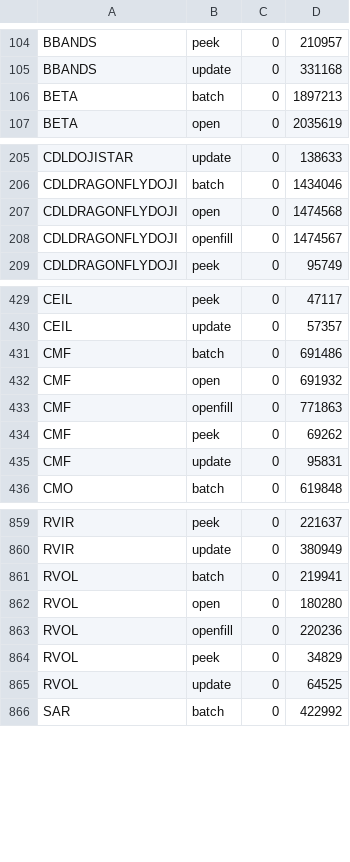
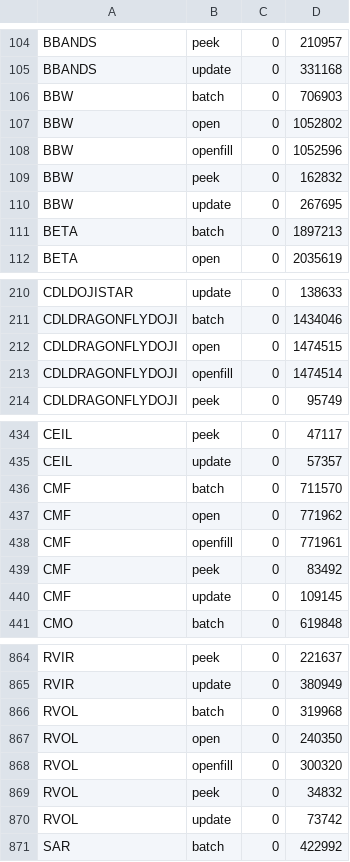
Before and after one commit to TA-Lib/ta-lib, a TSV file: .github/perf/icount-baseline-x86_64-peg.tsv, drawn as a sheet; only a part is shown, gaps mark what is left out; the diff covers the shown part only.

Commit message:
perf: RVOL, VWMA and CMF instruction-count baselines follow #446
Measured on 2f7250487 with `scripts/bench_icount.py --accept=RVOL,VWMA,CMF`,
on both shapes. Only those three functions' rows rise, from the zero-volume
counter each bar: RVOL batch +45%, VWMA batch +30%, CMF Peek +18 to +21%.
BBW gets its first rows, a few rows go down, and every other row keeps its
count.

```diff
--- a/.github/perf/icount-baseline-x86_64-peg.tsv
+++ b/.github/perf/icount-baseline-x86_64-peg.tsv
@@ -105,2 +105,7 @@ BBANDS	peek	0	210957
 BBANDS	update	0	331168
+BBW	batch	0	706903
+BBW	open	0	1052802
+BBW	openfill	0	1052596
+BBW	peek	0	162832
+BBW	update	0	267695
 BETA	batch	0	1897213
@@ -206,4 +211,4 @@ CDLDOJISTAR	update	0	138633
 CDLDRAGONFLYDOJI	batch	0	1434046
-CDLDRAGONFLYDOJI	open	0	1474568
-CDLDRAGONFLYDOJI	openfill	0	1474567
+CDLDRAGONFLYDOJI	open	0	1474515
+CDLDRAGONFLYDOJI	openfill	0	1474514
 CDLDRAGONFLYDOJI	peek	0	95749
@@ -430,7 +435,7 @@ CEIL	peek	0	47117
 CEIL	update	0	57357
-CMF	batch	0	691486
-CMF	open	0	691932
-CMF	openfill	0	771863
-CMF	peek	0	69262
-CMF	update	0	95831
+CMF	batch	0	711570
+CMF	open	0	771962
+CMF	openfill	0	771961
+CMF	peek	0	83492
+CMF	update	0	109145
 CMO	batch	0	619848
@@ -860,7 +865,7 @@ RVIR	peek	0	221637
 RVIR	update	0	380949
-RVOL	batch	0	219941
-RVOL	open	0	180280
-RVOL	openfill	0	220236
-RVOL	peek	0	34829
-RVOL	update	0	64525
+RVOL	batch	0	319968
+RVOL	open	0	240350
+RVOL	openfill	0	300320
+RVOL	peek	0	34832
+RVOL	update	0	73742
 SAR	batch	0	422992
```
Also changed, not shown: 14 edited cells elsewhere in this file, .github/perf/icount-baseline-x86_64.tsv.
